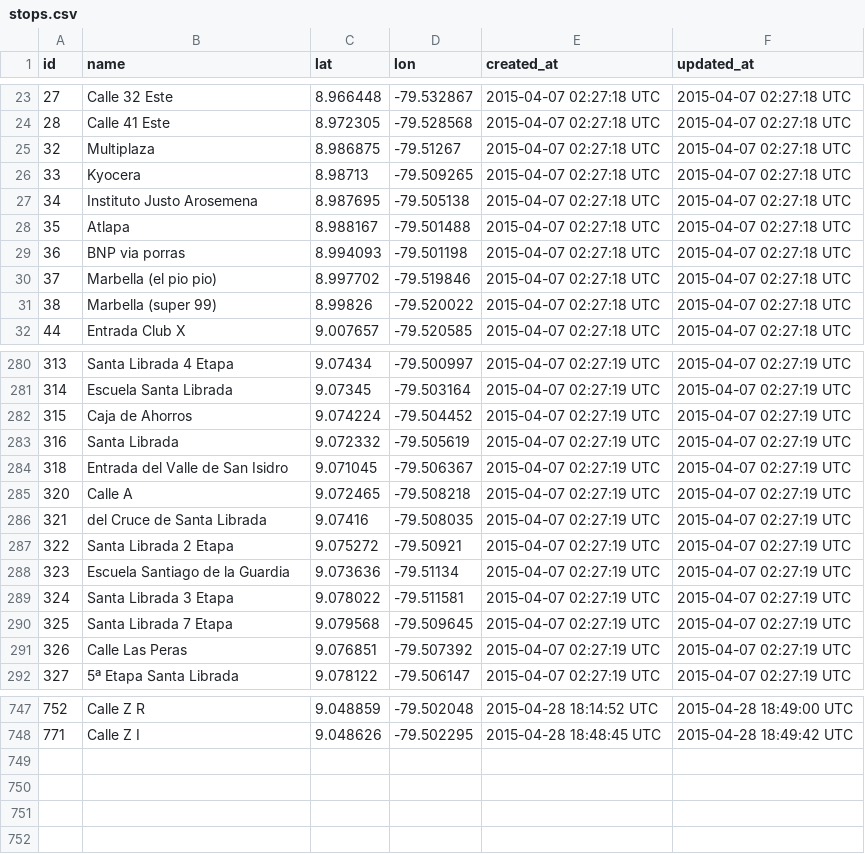
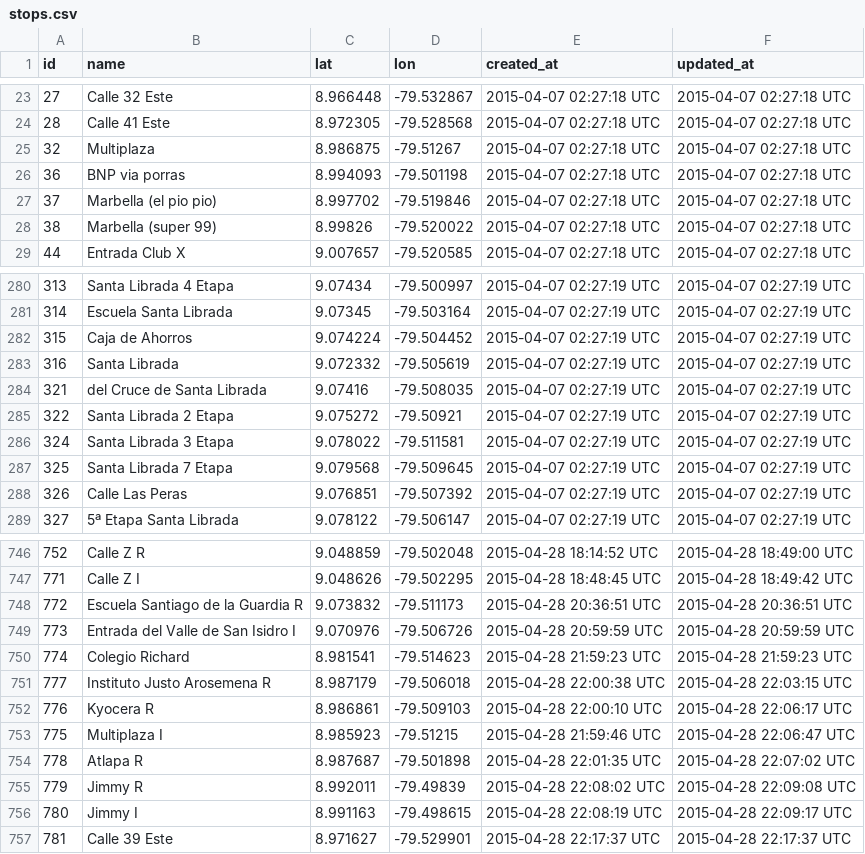
Before and after one commit to merlos/panatrans-dataset, a CSV file: stops.csv, drawn as a sheet; only a part is shown, gaps mark what is left out; the diff covers the shown part only.

```diff
--- a/stops.csv
+++ b/stops.csv
@@ -25,5 +25,2 @@ id,name,lat,lon,created_at,updated_at
 32,Multiplaza,8.986875,-79.51267,2015-04-07 02:27:18 UTC,2015-04-07 02:27:18 UTC
-33,Kyocera,8.98713,-79.509265,2015-04-07 02:27:18 UTC,2015-04-07 02:27:18 UTC
-34,Instituto Justo Arosemena,8.987695,-79.505138,2015-04-07 02:27:18 UTC,2015-04-07 02:27:18 UTC
-35,Atlapa,8.988167,-79.501488,2015-04-07 02:27:18 UTC,2015-04-07 02:27:18 UTC
 36,BNP via porras,8.994093,-79.501198,2015-04-07 02:27:18 UTC,2015-04-07 02:27:18 UTC
@@ -283,7 +283,4 @@ id,name,lat,lon,created_at,updated_at
 316,Santa Librada,9.072332,-79.505619,2015-04-07 02:27:19 UTC,2015-04-07 02:27:19 UTC
-318,Entrada del Valle de San Isidro,9.071045,-79.506367,2015-04-07 02:27:19 UTC,2015-04-07 02:27:19 UTC
-320,Calle A,9.072465,-79.508218,2015-04-07 02:27:19 UTC,2015-04-07 02:27:19 UTC
 321,del Cruce de Santa Librada,9.07416,-79.508035,2015-04-07 02:27:19 UTC,2015-04-07 02:27:19 UTC
 322,Santa Librada 2 Etapa,9.075272,-79.50921,2015-04-07 02:27:19 UTC,2015-04-07 02:27:19 UTC
-323,Escuela Santiago de la Guardia,9.073636,-79.51134,2015-04-07 02:27:19 UTC,2015-04-07 02:27:19 UTC
 324,Santa Librada 3 Etapa,9.078022,-79.511581,2015-04-07 02:27:19 UTC,2015-04-07 02:27:19 UTC
@@ -748 +747,11 @@ id,name,lat,lon,created_at,updated_at
 771,Calle Z I,9.048626,-79.502295,2015-04-28 18:48:45 UTC,2015-04-28 18:49:42 UTC
+772,Escuela Santiago de la Guardia R,9.073832,-79.511173,2015-04-28 20:36:51 UTC,2015-04-28 20:36:51 UTC
+773,Entrada del Valle de San Isidro I,9.070976,-79.506726,2015-04-28 20:59:59 UTC,2015-04-28 20:59:59 UTC
+774,Colegio Richard,8.981541,-79.514623,2015-04-28 21:59:23 UTC,2015-04-28 21:59:23 UTC
+777,Instituto Justo Arosemena R,8.987179,-79.506018,2015-04-28 22:00:38 UTC,2015-04-28 22:03:15 UTC
+776,Kyocera R,8.986861,-79.509103,2015-04-28 22:00:10 UTC,2015-04-28 22:06:17 UTC
+775,Multiplaza I,8.985923,-79.51215,2015-04-28 21:59:46 UTC,2015-04-28 22:06:47 UTC
+778,Atlapa R,8.987687,-79.501898,2015-04-28 22:01:35 UTC,2015-04-28 22:07:02 UTC
+779,Jimmy R,8.992011,-79.49839,2015-04-28 22:08:02 UTC,2015-04-28 22:09:08 UTC
+780,Jimmy I,8.991163,-79.498615,2015-04-28 22:08:19 UTC,2015-04-28 22:09:17 UTC
+781,Calle 39 Este,8.971627,-79.529901,2015-04-28 22:17:37 UTC,2015-04-28 22:17:37 UTC
```
Also changed, not shown: 6 added rows and 1 removed row elsewhere in this file, routes.csv, trips.csv, 1 other file.
